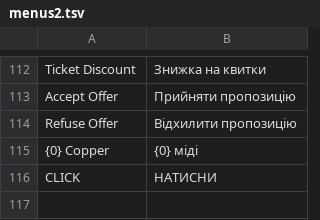
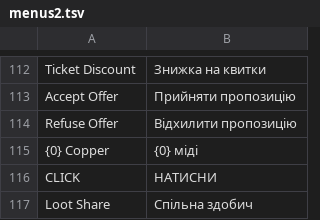
Before and after one commit to gianxdd3035/skyblock_ua, a TSV file: src/main/resources/assets/skyblockua/dict/menus2.tsv, drawn as a sheet; only a part is shown, gaps mark what is left out.

```diff
--- a/src/main/resources/assets/skyblockua/dict/menus2.tsv
+++ b/src/main/resources/assets/skyblockua/dict/menus2.tsv
@@ -116 +116,2 @@ Refuse Offer	Відхилити пропозицію
 CLICK	НАТИСНИ
+Loot Share	Спільна здобич
```
Also changed, not shown: src/main/resources/assets/skyblockua/dict/armor_sets.tsv, src/main/resources/assets/skyblockua/dict/names_played.tsv, 19 other files.
